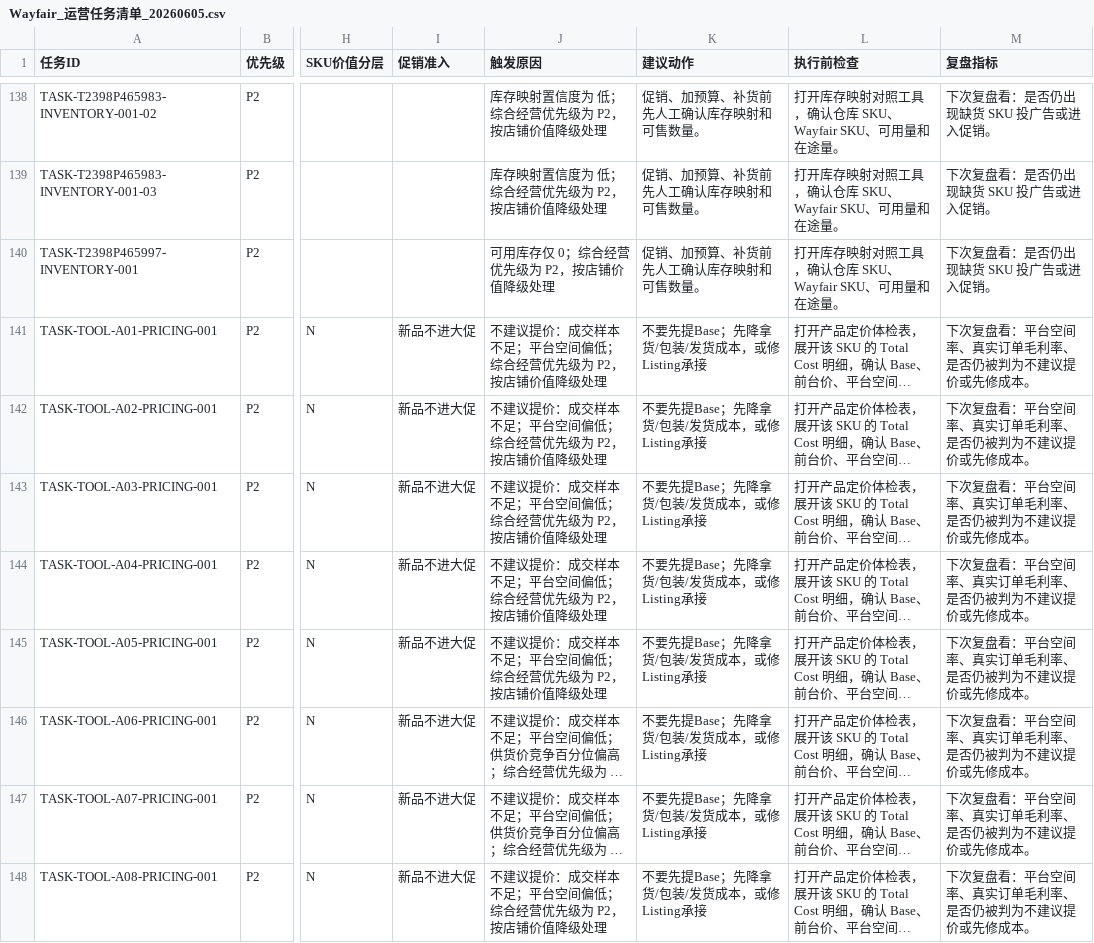
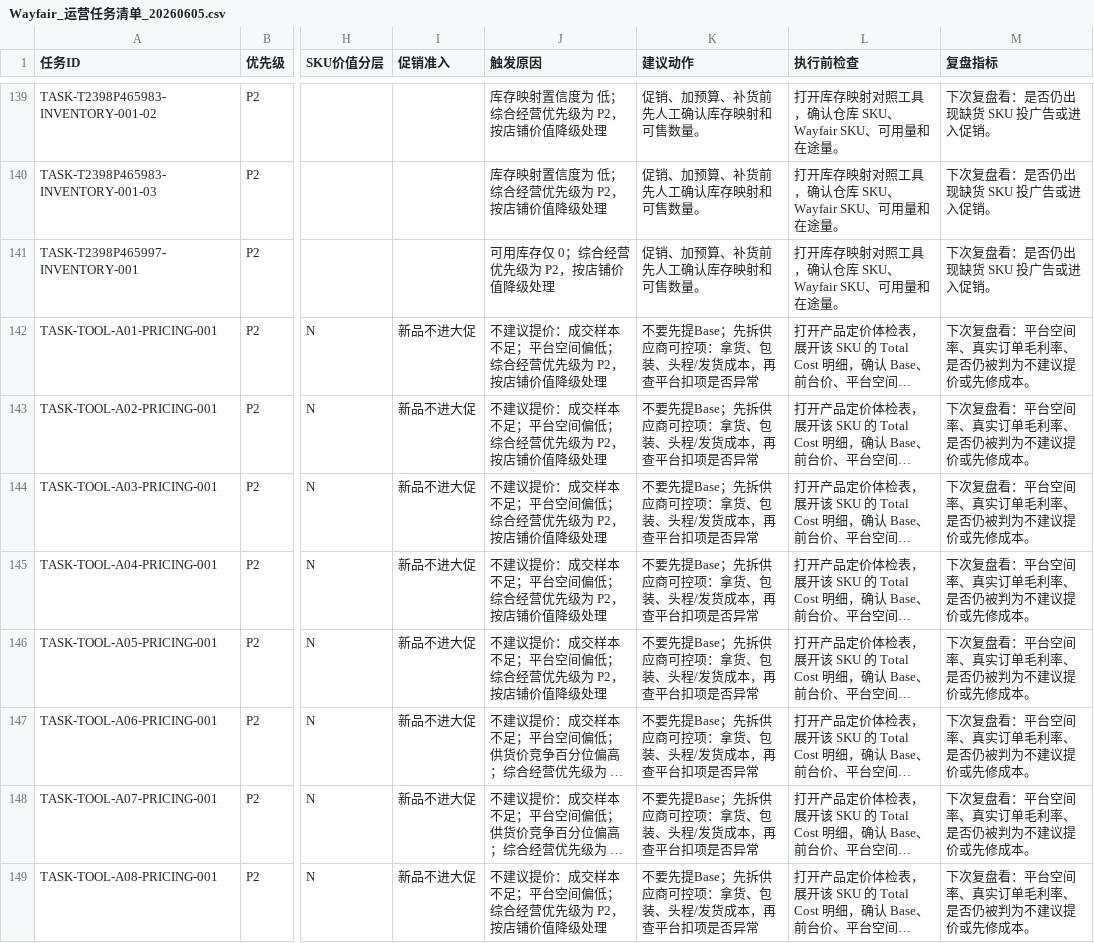
Before and after one commit to sunnysdady/AI-Wayfair, a CSV file: data/Wayfair_运营任务清单_20260605.csv, drawn as a sheet; only a part is shown, gaps mark what is left out; long unchanged cells end in …; addresses are those after the commit; the diff covers the shown part only; the diff names each change by its address in the sheet, - before the commit and + after, or states it on an @@ line.

```diff
--- a/data/Wayfair_运营任务清单_20260605.csv
+++ b/data/Wayfair_运营任务清单_20260605.csv
-K142:K149 (建议动作): 不要先提Base；先降拿货/包装/发货成本，或修Listing承接
+K142:K149 (建议动作): 不要先提Base；先拆供应商可控项：拿货、包装、头程/发货成本，再查平台扣项是否异常
```
Also changed, not shown: 5 added rows, 4 removed rows and 42 edited cells elsewhere in this file, data/Wayfair_SKU经营档案_20260605.csv, data/Wayfair_YB_历史订单利润_SKU汇总_脱敏版_20260605.csv, 26 other files.
